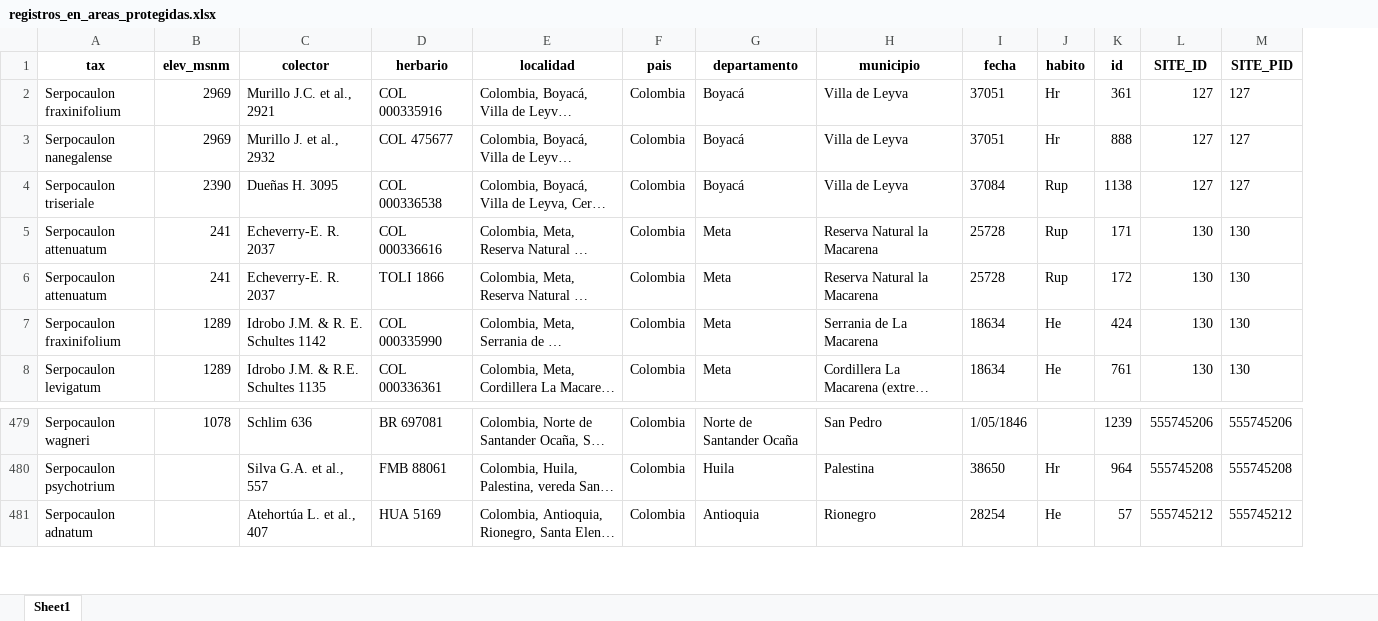
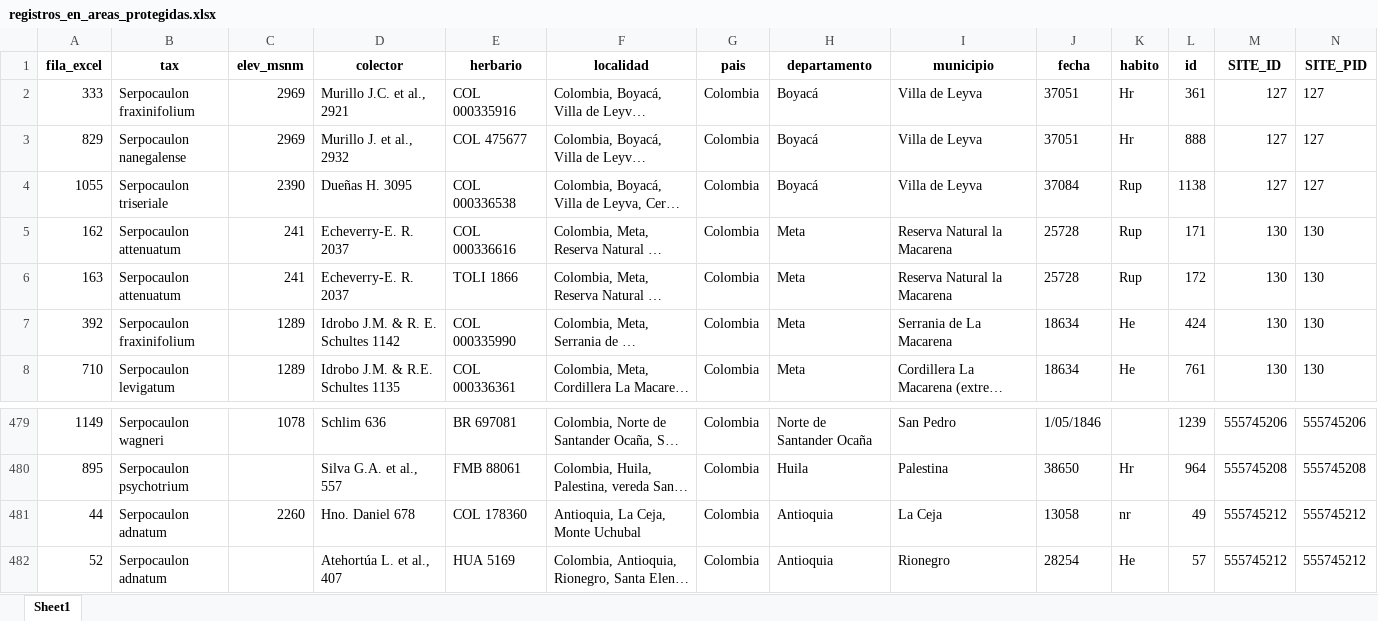
Before and after one commit to Veronicabc-max/SerpocaulonAssessment, an Excel workbook: resultados/ConR/criterioB/registros_en_areas_protegidas.xlsx, sheet Sheet1, drawn as a sheet; only a part is shown, gaps mark what is left out; long unchanged cells end in …; values as stored, in another font and other column widths than the file's, no borders; rows hold the shown columns only; the diff names each change by its address in the sheet, - before the commit and + after, or states it on an @@ line.

Commit message:
ajustes en los registros

```diff
--- a/resultados/ConR/criterioB/registros_en_areas_protegidas.xlsx (sheet Sheet1)
+++ b/resultados/ConR/criterioB/registros_en_areas_protegidas.xlsx (sheet Sheet1)
+column A (fila_excel), rows 2-8: 333 | 829 | 1055 | 162 | 163 | 392 | 710; rows 479-480: 1149 | 895; row 482: 52
+row 481: 44 | Serpocaulon adnatum | 2260 | Hno. Daniel 678 | COL 178360 | Antioquia, La Ceja, Monte Uchubal | Colombia | Antioquia | La Ceja | 13058 | nr | 49 | 555745212 | 555745212
```
Also changed, not shown: resultados/ConR/criterioB/resumen_parametros_ConR.xlsx, 6 other files.
